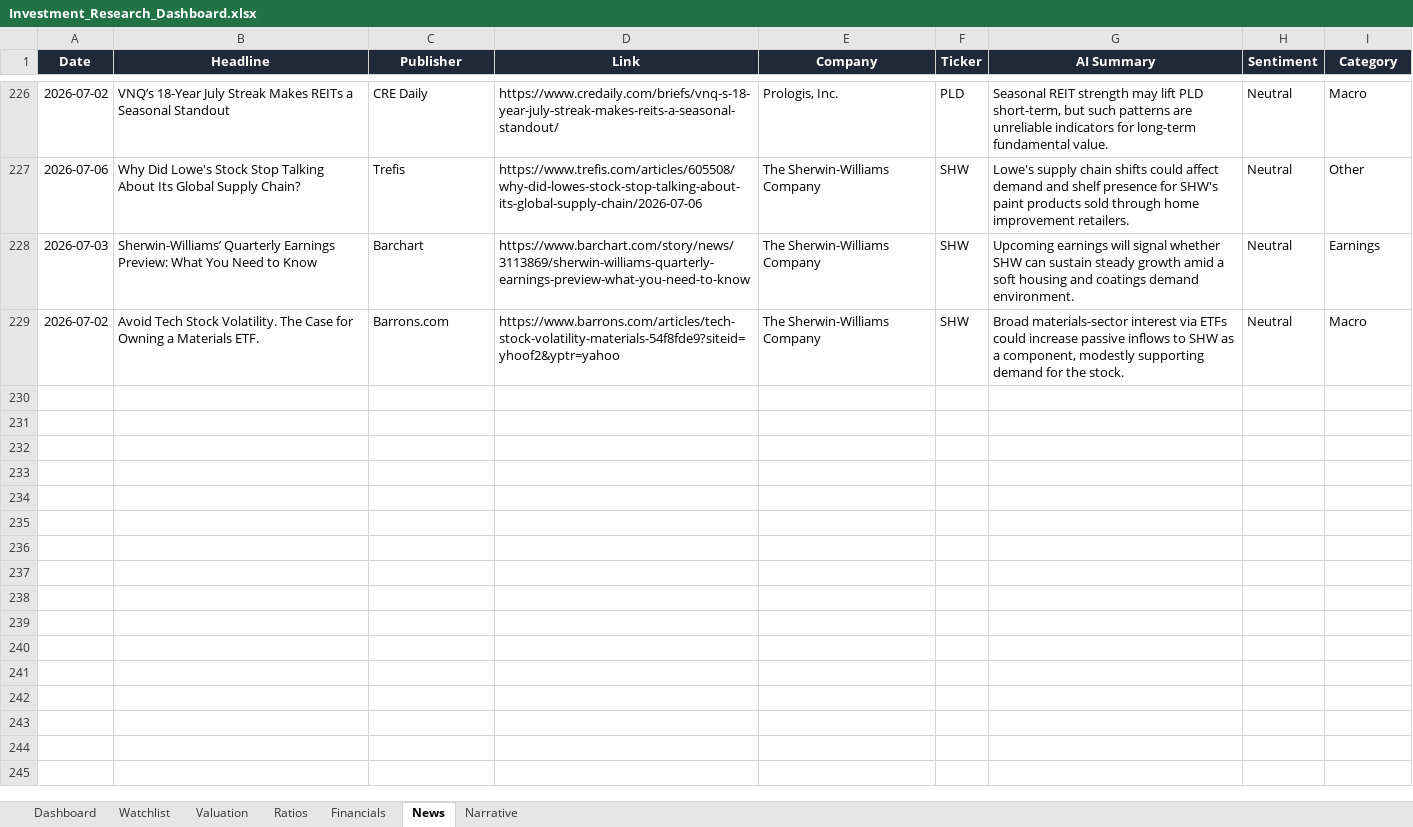
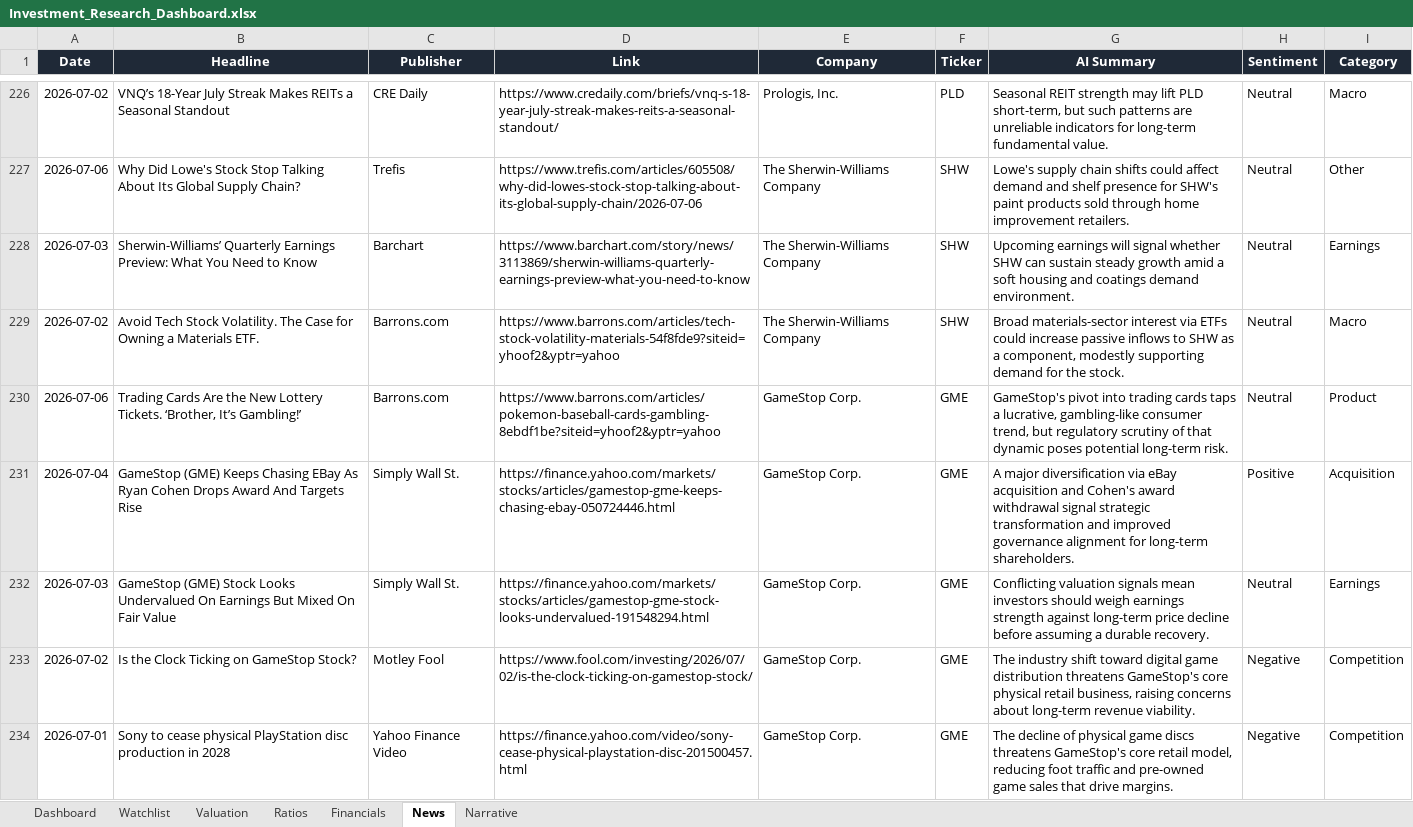
Before and after one commit to ishannair2005/Investing_Dashboard, an Excel workbook: Investment_Research_Dashboard.xlsx, sheet News, drawn as a sheet; only a part is shown, gaps mark what is left out; values as stored, in another font and other column widths than the file's, no borders; table styles not drawn; the diff covers the shown part only; the diff names each change by its address in the sheet, - before the commit and + after, or states it on an @@ line.

```diff
--- a/Investment_Research_Dashboard.xlsx (sheet News)
+++ b/Investment_Research_Dashboard.xlsx (sheet News)
+row 230: 2026-07-06 | Trading Cards Are the New Lottery Tickets. ‘Brother, It’s Gambling!’ | Barrons.com | https://www.barrons.com/articles/pokemon-baseball-cards-gambling-8ebdf1be?siteid=yhoof2&yptr=yahoo | GameStop Corp. | GME | GameStop's pivot into trading cards taps a lucrative, gambling-like consumer trend, but regulatory scrutiny of that dynamic poses potential long-term risk. | Neutral | Product
+row 231: 2026-07-04 | GameStop (GME) Keeps Chasing EBay As Ryan Cohen Drops Award And Targets Rise | Simply Wall St. | https://finance.yahoo.com/markets/stocks/articles/gamestop-gme-keeps-chasing-ebay-050724446.html | GameStop Corp. | GME | A major diversification via eBay acquisition and Cohen's award withdrawal signal strategic transformation and improved governance alignment for long-term shareholders. | Positive | Acquisition
+row 232: 2026-07-03 | GameStop (GME) Stock Looks Undervalued On Earnings But Mixed On Fair Value | Simply Wall St. | https://finance.yahoo.com/markets/stocks/articles/gamestop-gme-stock-looks-undervalued-191548294.html | GameStop Corp. | GME | Conflicting valuation signals mean investors should weigh earnings strength against long-term price decline before assuming a durable recovery. | Neutral | Earnings
+row 233: 2026-07-02 | Is the Clock Ticking on GameStop Stock? | Motley Fool | https://www.fool.com/investing/2026/07/02/is-the-clock-ticking-on-gamestop-stock/ | GameStop Corp. | GME | The industry shift toward digital game distribution threatens GameStop's core physical retail business, raising concerns about long-term revenue viability. | Negative | Competition
+row 234: 2026-07-01 | Sony to cease physical PlayStation disc production in 2028 | Yahoo Finance Video | https://finance.yahoo.com/video/sony-cease-physical-playstation-disc-201500457.html | GameStop Corp. | GME | The decline of physical game discs threatens GameStop's core retail model, reducing foot traffic and pre-owned game sales that drive margins. | Negative | Competition
```
Also changed, not shown: 4 added rows elsewhere in this sheet, sheet Financials, sheet Ratios, sheet Valuation, sheet Dashboard, sheet Narrative, sheet Watchlist.
